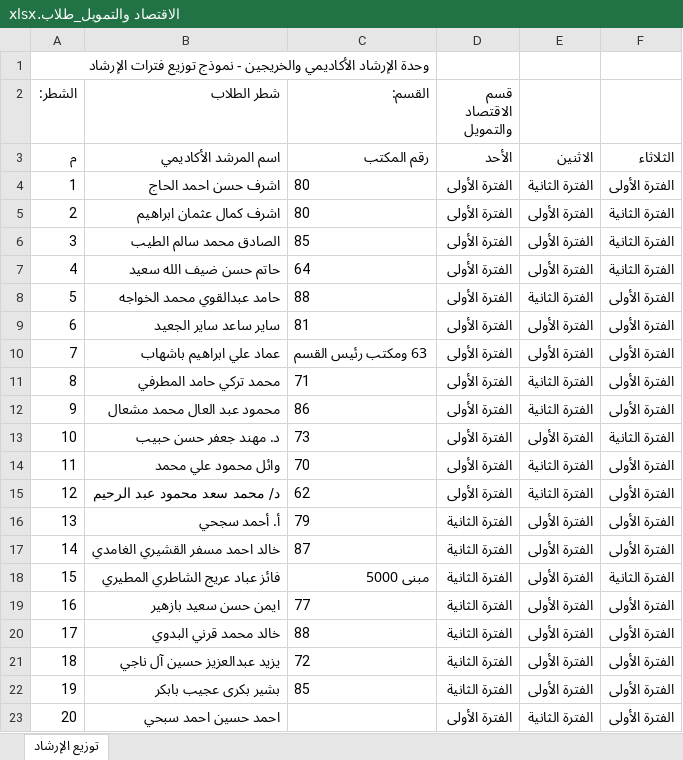
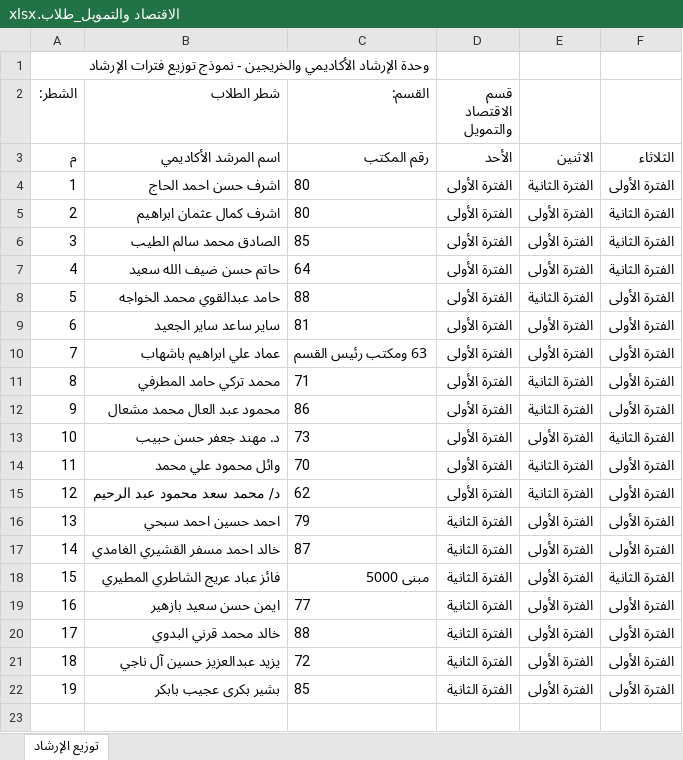
Before and after one commit to salfawaz15/SSS, an Excel workbook: المرفقات/المرشدين/توزيع فترات الارشاد/توزيع فترات الارشاد محدث/تحديث/نماذج_جاهزة_للرفع/الاقتصاد والتمويل_طلاب.xlsx, sheet توزيع الإرشاد, drawn as a sheet; values as stored, in another font and other column widths than the file's, no borders; the diff names each change by its address in the sheet, - before the commit and + after, or states it on an @@ line.

```diff
--- a/المرفقات/المرشدين/توزيع فترات الارشاد/توزيع فترات الارشاد محدث/تحديث/نماذج_جاهزة_للرفع/الاقتصاد والتمويل_طلاب.xlsx (sheet توزيع الإرشاد)
+++ b/المرفقات/المرشدين/توزيع فترات الارشاد/توزيع فترات الارشاد محدث/تحديث/نماذج_جاهزة_للرفع/الاقتصاد والتمويل_طلاب.xlsx (sheet توزيع الإرشاد)
-B16 (شطر الطلاب): أ. أحمد سجحي
+B16 (شطر الطلاب): احمد حسين احمد سبحي
-row 23: 20 | احمد حسين احمد سبحي |  | الفترة الأولى | الفترة الثانية | الفترة الأولى
```
Also changed, not shown: المرفقات/المرشدين/توزيع فترات الارشاد/توزيع فترات الارشاد محدث/تحديث/نماذج_جاهزة_للرفع/الإدارة_طلاب.xlsx, المرفقات/المرشدين/توزيع فترات الارشاد/توزيع فترات الارشاد محدث/تحديث/نماذج_جاهزة_للرفع/التسويق_طلاب.xlsx, 3 other files.
